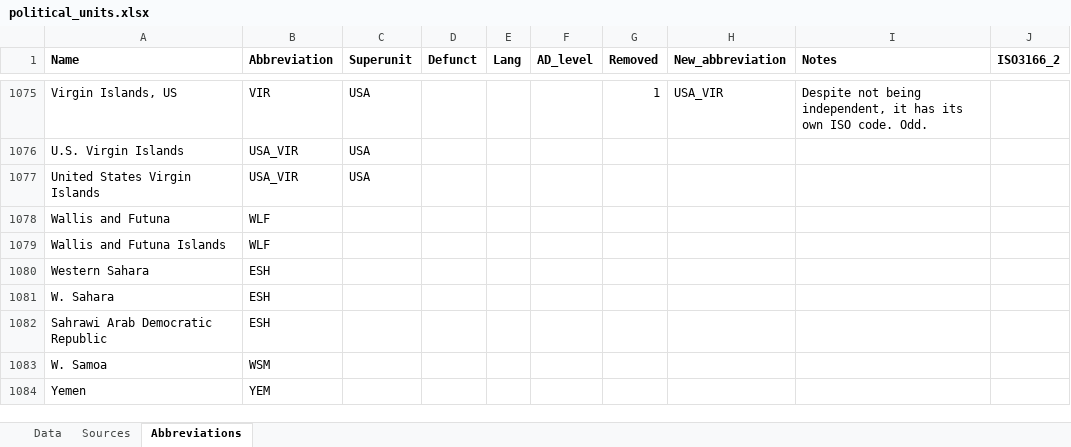
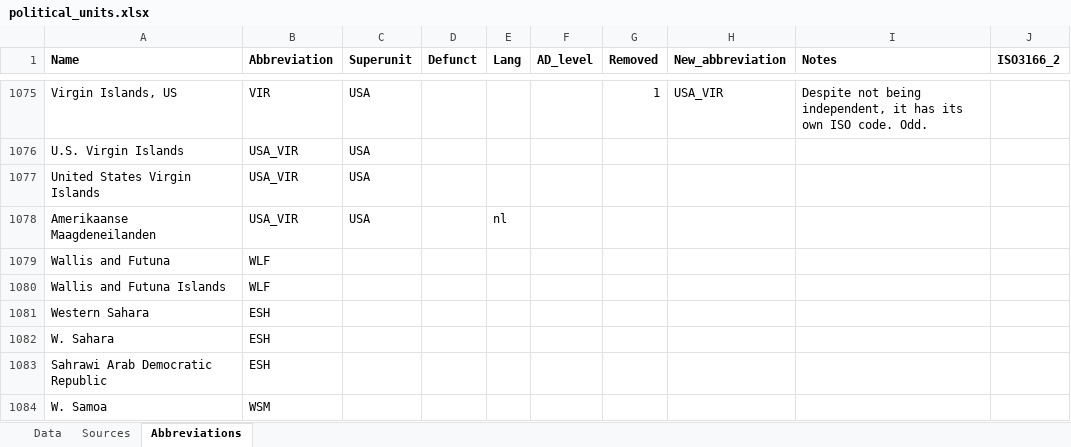
Before and after one commit to Deleetdk/kirkegaard, an Excel workbook: inst/extdata/political_units.xlsx, sheet Abbreviations, drawn as a sheet; only a part is shown, gaps mark what is left out; the shorter side is filled out with more unchanged rows; values as stored, in another font and other column widths than the file's, no borders; the diff names each change by its address in the sheet, - before the commit and + after, or states it on an @@ line.

Commit message:
political units update

```diff
--- a/inst/extdata/political_units.xlsx (sheet Abbreviations)
+++ b/inst/extdata/political_units.xlsx (sheet Abbreviations)
+row 1078: Amerikaanse Maagdeneilanden | USA_VIR | USA |  | nl
```
